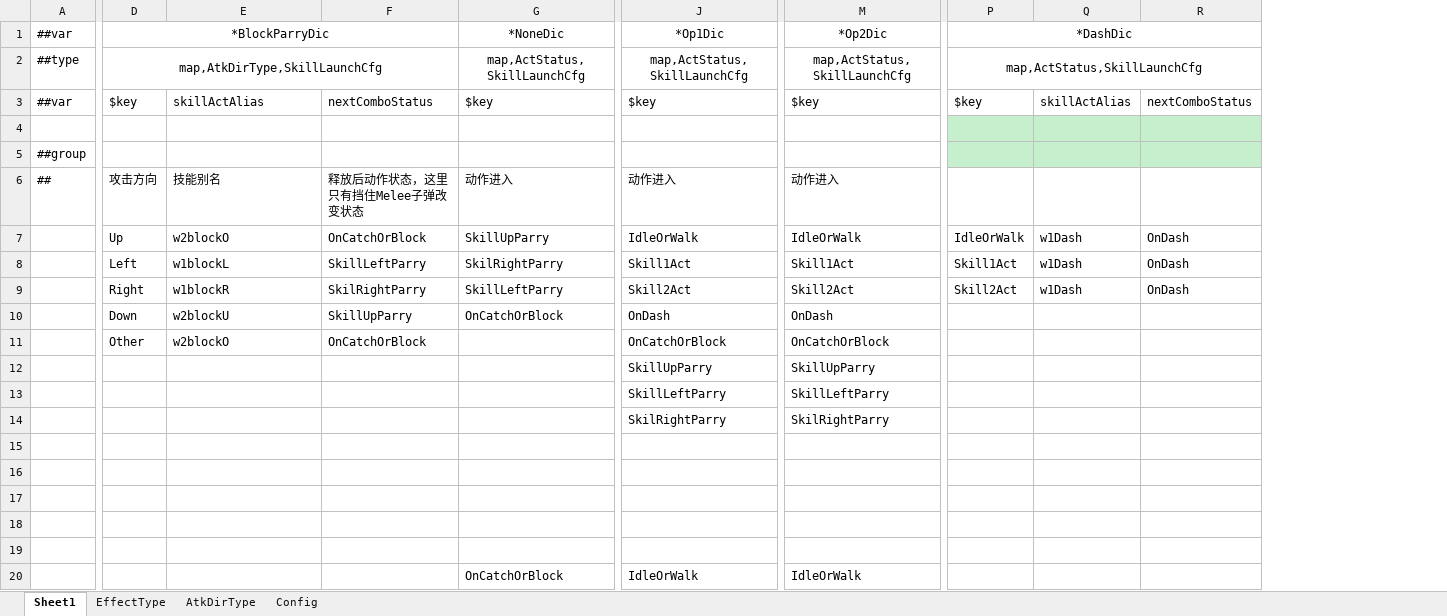
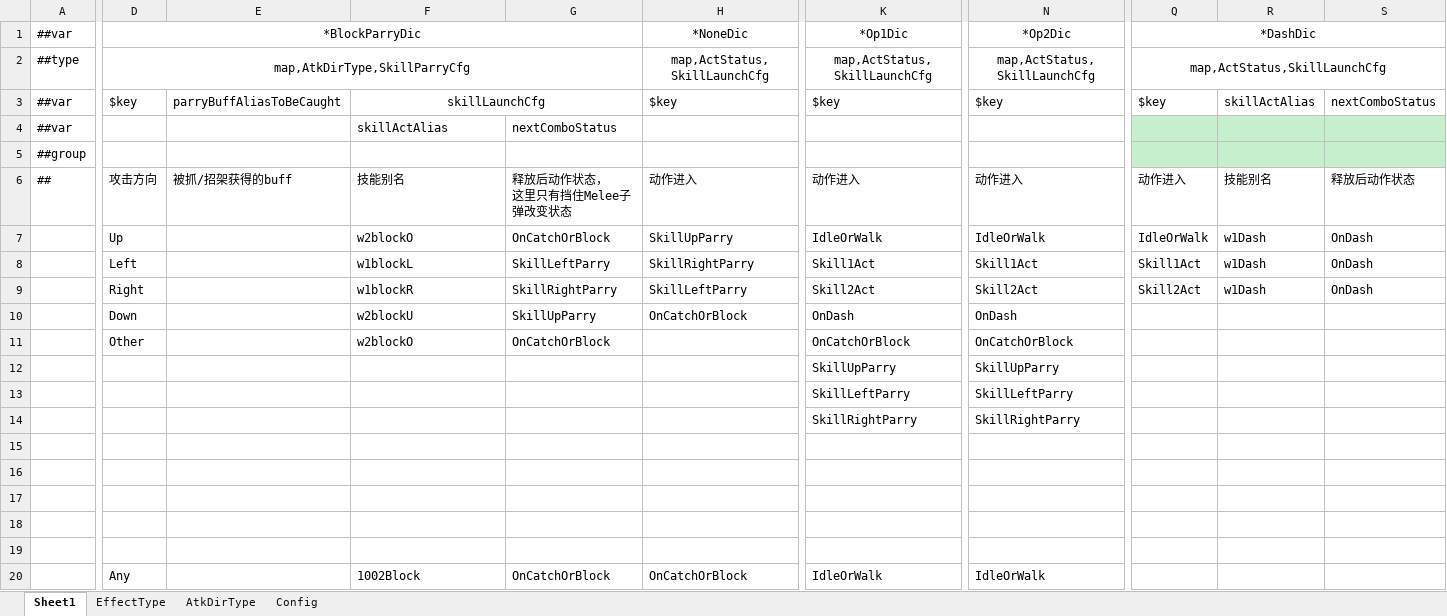
Before and after one commit to tyrdom/GameP, an Excel workbook: Tools/ExcelConfig/ExcelTables/weaponTypeCfg.xlsx, sheet Sheet1, drawn as a sheet; only a part is shown, gaps mark what is left out; values as stored, in another font and other column widths than the file's, no borders; addresses are those after the commit; rows hold the shown columns only; ↵ is a line break in a cell; the diff names each change by its address in the sheet, - before the commit and + after, or states it on an @@ line.

```diff
--- a/Tools/ExcelConfig/ExcelTables/weaponTypeCfg.xlsx (sheet Sheet1)
+++ b/Tools/ExcelConfig/ExcelTables/weaponTypeCfg.xlsx (sheet Sheet1)
+column E, rows 3-6: parryBuffAliasToBeCaught |  |  | 被抓/招架获得的buff
-D2: map,AtkDirType,SkillLaunchCfg
+D2: map,AtkDirType,SkillParryCfg
-F3: skillActAlias
+F3: skillLaunchCfg
-F3 alignment: left
+F3 alignment: center
+F3:G3 merged
-G3: nextComboStatus
+G3: (empty)
-row 4: (empty)
+row 4: ##var |  |  | skillActAlias | nextComboStatus
-G6: 释放后动作状态，这里只有挡住Melee子弹改变状态
+G6: 释放后动作状态， ↵ 这里只有挡住Melee子弹改变状态
-Q6: (empty)
+Q6: 动作进入
-R6: (empty)
+R6: 技能别名
-S6: (empty)
+S6: 释放后动作状态
-H8: SkilRightParry
+H8: SkillRightParry
-G9: SkilRightParry
+G9: SkillRightParry
-K14: SkilRightParry
+K14: SkillRightParry
-N14: SkilRightParry
+N14: SkillRightParry
-D20: (empty)
+D20: Any
-F20: (empty)
+F20: 1002Block
-G20: (empty)
+G20: OnCatchOrBlock
```
Also changed, not shown: sheet AtkDirType, sheet EffectType, Tools/ExcelConfig/ExcelTables/__beans__.xlsx, Tools/ExcelConfig/ExcelTables/__enums__.xlsx, 27 other files.
